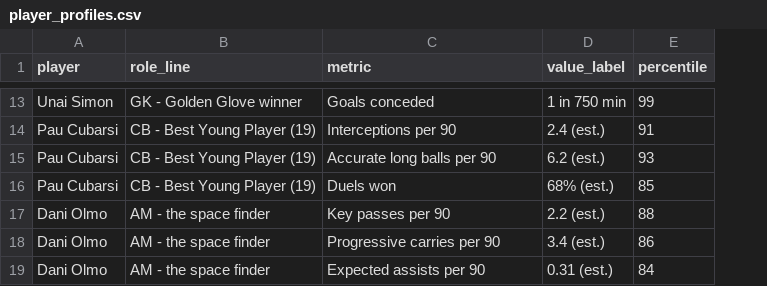
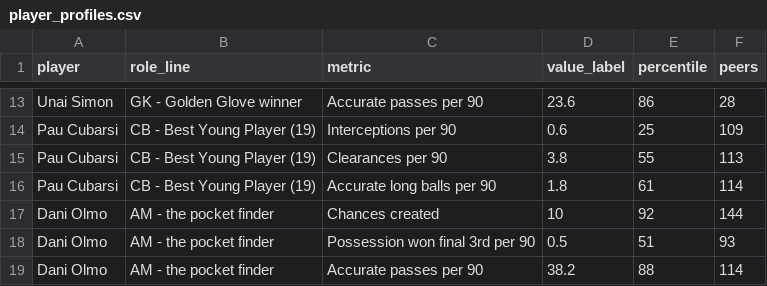
Before and after one commit to AYMANELABTITI/spain-wc2026-analysis, a CSV file: data/player_profiles.csv, drawn as a sheet; only a part is shown, gaps mark what is left out; removed rows and columns are numbered as before the commit, all else as after; the diff covers the shown part only; the diff names each change by its address in the sheet, - before the commit and + after, or states it on an @@ line.

```diff
--- a/data/player_profiles.csv
+++ b/data/player_profiles.csv
+column F (peers), rows 13-16: 28 | 109 | 113 | 114; row 19: 114
-C13 (metric): Goals conceded
+C13 (metric): Accurate passes per 90
-D13 (value_label): 1 in 750 min
+D13 (value_label): 23.6
-E13 (percentile): 99
+E13 (percentile): 86
-D14 (value_label): 2.4 (est.)
+D14 (value_label): 0.6
-E14 (percentile): 91
+E14 (percentile): 25
-C15 (metric): Accurate long balls per 90
+C15 (metric): Clearances per 90
-D15 (value_label): 6.2 (est.)
+D15 (value_label): 3.8
-E15 (percentile): 93
+E15 (percentile): 55
-C16 (metric): Duels won
+C16 (metric): Accurate long balls per 90
-D16 (value_label): 68% (est.)
+D16 (value_label): 1.8
-E16 (percentile): 85
+E16 (percentile): 61
+row 17: Dani Olmo | AM - the pocket finder | Chances created | 10 | 92 | 144
+row 18: Dani Olmo | AM - the pocket finder | Possession won final 3rd per 90 | 0.5 | 51 | 93
-B19 (role_line): AM - the space finder
+B19 (role_line): AM - the pocket finder
-C19 (metric): Key passes per 90
+C19 (metric): Accurate passes per 90
-D19 (value_label): 2.2 (est.)
+D19 (value_label): 38.2
-row 18: Dani Olmo | AM - the space finder | Progressive carries per 90 | 3.4 (est.) | 86
-row 19: Dani Olmo | AM - the space finder | Expected assists per 90 | 0.31 (est.) | 84
```
Also changed, not shown: 1 added row, 1 removed row and 28 edited cells elsewhere in this file, data/matches.csv, data/teams_comparison.csv, 53 other files.
